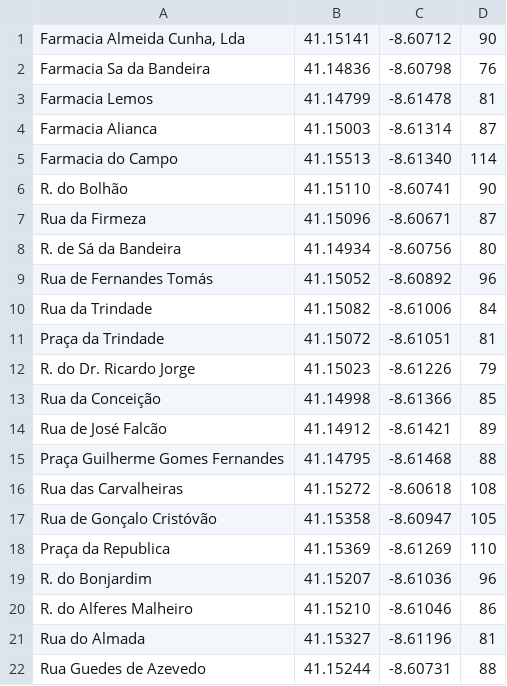
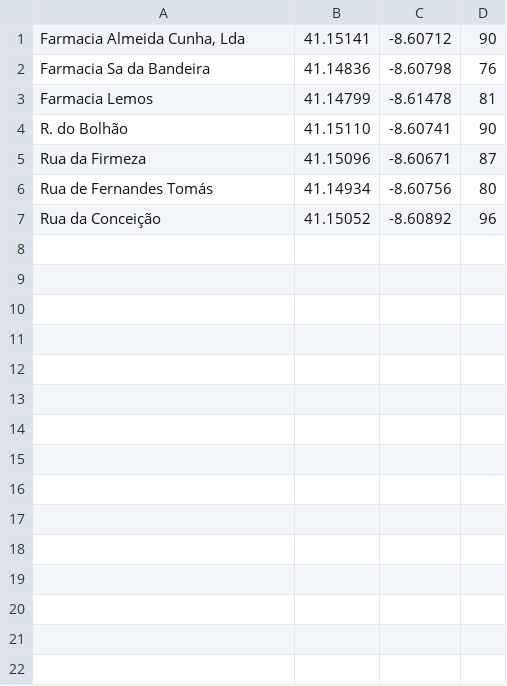
Before and after one commit to pedrolemos4/LAPR3, a CSV file: docs/Dados_de_Leitura/enderecos.csv, drawn as a sheet.

```diff
--- a/docs/Dados_de_Leitura/enderecos.csv
+++ b/docs/Dados_de_Leitura/enderecos.csv
@@ -3,20 +3,5 @@ Farmacia Sa da Bandeira;41.14836;-8.60798;76
 Farmacia Lemos;41.14799;-8.61478;81
-Farmacia Alianca;41.15003;-8.61314;87
-Farmacia do Campo;41.15513;-8.61340;114
 R. do Bolhão;41.15110;-8.60741;90
 Rua da Firmeza;41.15096;-8.60671;87
-R. de Sá da Bandeira;41.14934;-8.60756;80
-Rua de Fernandes Tomás;41.15052;-8.60892;96
-Rua da Trindade;41.15082;-8.61006;84
-Praça da Trindade;41.15072;-8.61051;81
-R. do Dr. Ricardo Jorge;41.15023;-8.61226;79
-Rua da Conceição;41.14998;-8.61366;85
-Rua de José Falcão;41.14912;-8.61421;89
-Praça Guilherme Gomes Fernandes;41.14795;-8.61468;88
-Rua das Carvalheiras;41.15272;-8.60618;108
-Rua de Gonçalo Cristóvão;41.15358;-8.60947;105
-Praça da Republica;41.15369;-8.61269;110
-R. do Bonjardim;41.15207;-8.61036;96
-R. do Alferes Malheiro;41.15210;-8.61046;86
-Rua do Almada;41.15327;-8.61196;81
-Rua Guedes de Azevedo;41.15244;-8.60731;88
+Rua de Fernandes Tomás;41.14934;-8.60756;80
+Rua da Conceição;41.15052;-8.60892;96
```
Also changed, not shown: docs/Dados_de_Leitura/caminhos.csv, docs/Dados_de_Leitura/encomendas.csv, 14 other files.
